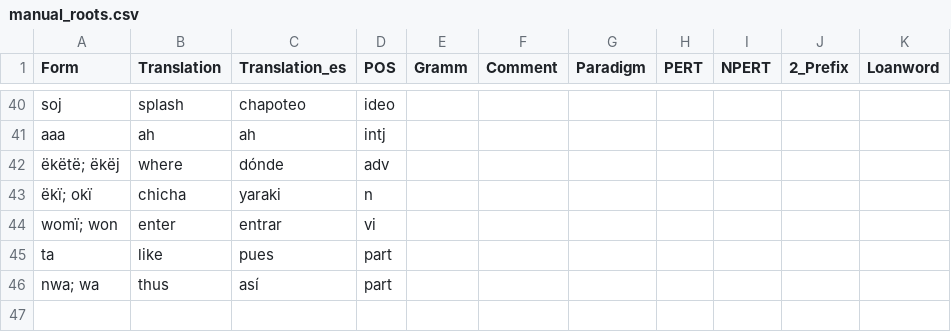
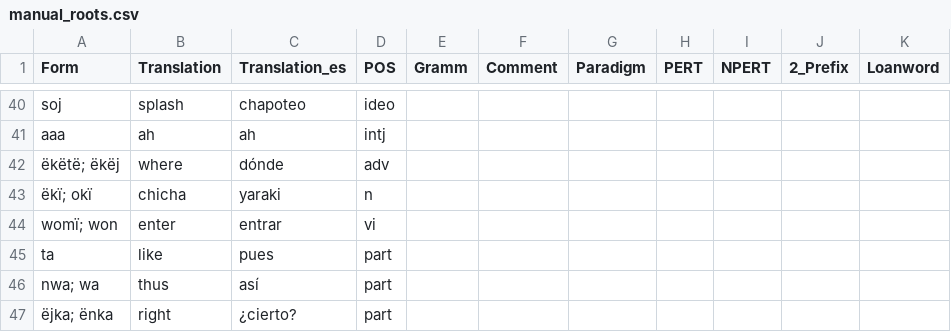
Before and after one commit to fmatter/uniparser-yawarana, a CSV file: data/manual_roots.csv, drawn as a sheet; only a part is shown, gaps mark what is left out.

```diff
--- a/data/manual_roots.csv
+++ b/data/manual_roots.csv
@@ -46 +46,2 @@ ta,like,pues,part,,,,,,,
 nwa; wa,thus,así,part,,,,,,,
+ëjka; ënka,right,¿cierto?,part,,,,,,,
```
Also changed, not shown: data/bound_roots.csv, data/derivations/detrz.csv, 8 other files.
